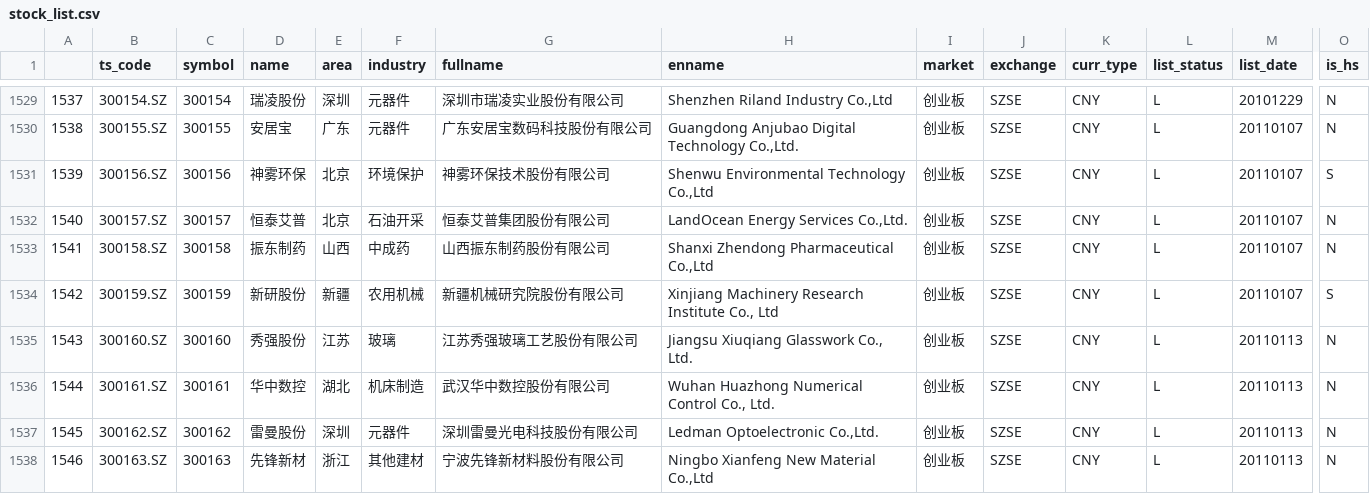
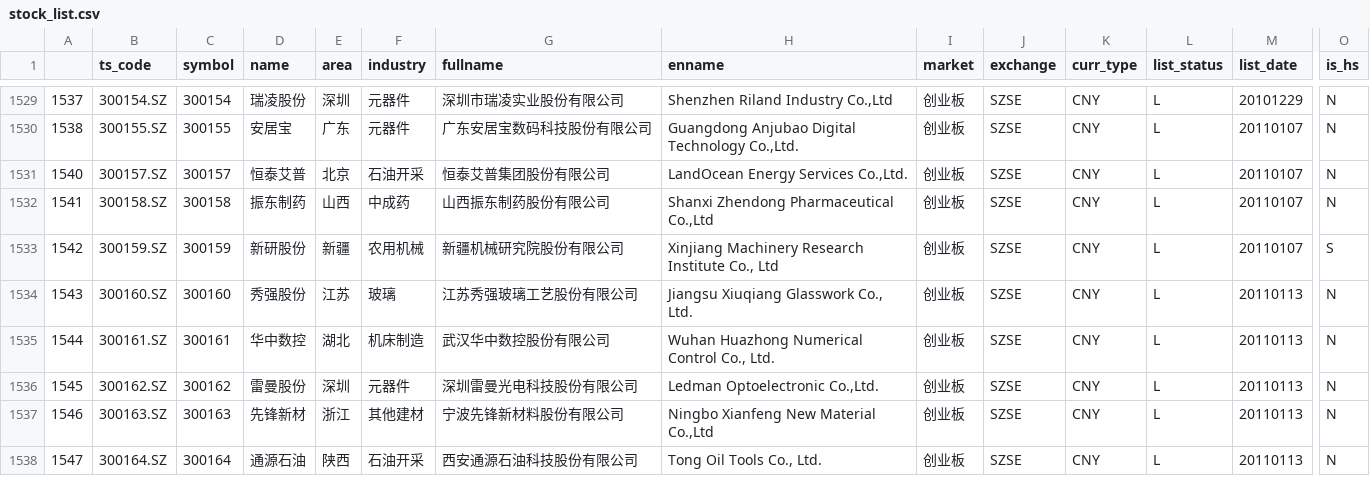
Before and after one commit to gjz22cn/py_tools, a CSV file: stock_list.csv, drawn as a sheet; only a part is shown, gaps mark what is left out; the shorter side is filled out with more unchanged rows; rows hold the shown columns only; the diff names each change by its address in the sheet, - before the commit and + after, or states it on an @@ line.

```diff
--- a/stock_list.csv
+++ b/stock_list.csv
-row 1531: 1539 | 300156.SZ | 300156 | 神雾环保 | 北京 | 环境保护 | 神雾环保技术股份有限公司 | Shenwu Environmental Technology Co.,Ltd | 创业板 | SZSE | CNY | L | 20110107 | S
```
Also changed, not shown: 3 other files.
